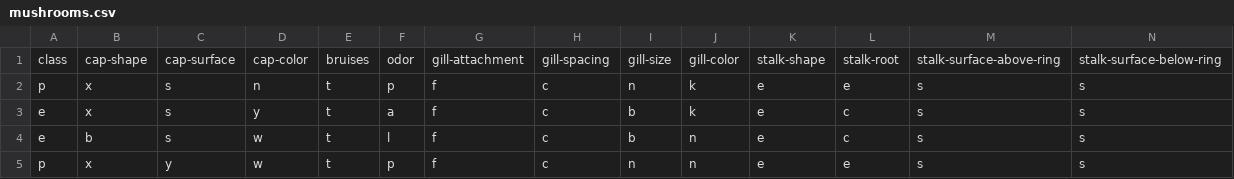
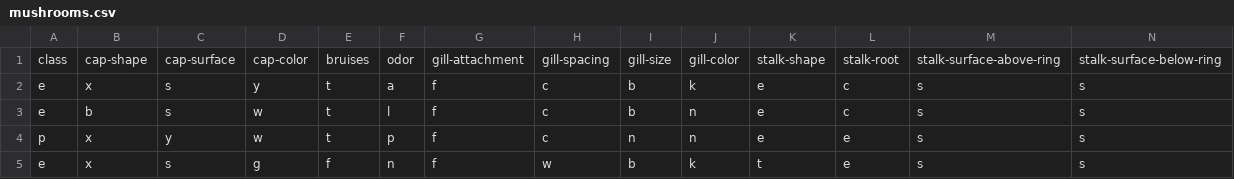
Before and after one commit to spierceVR/intro, a CSV file: input/mushrooms.csv, drawn as a sheet; only a part is shown; the shorter side is filled out with more unchanged rows; rows hold the shown columns only; the diff names each change by its address in the sheet, - before the commit and + after, or states it on an @@ line.

```diff
--- a/input/mushrooms.csv
+++ b/input/mushrooms.csv
-row 2: p | x | s | n | t | p | f | c | n | k | e | e | s | s
```
Also changed, not shown: 7 other files.
